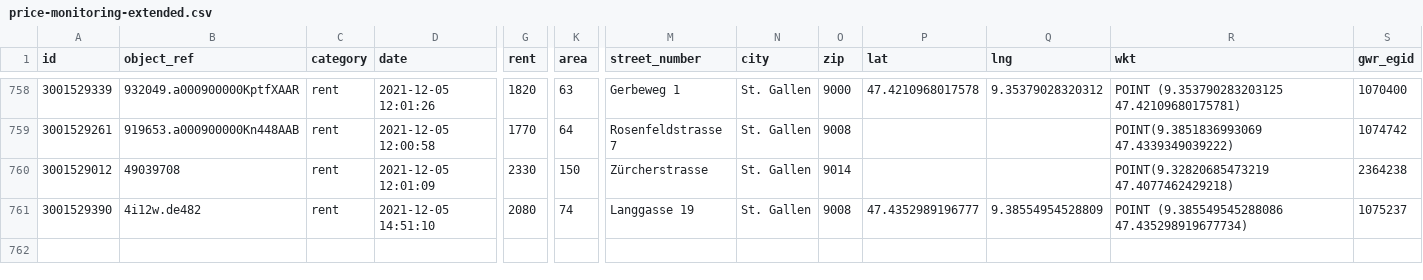
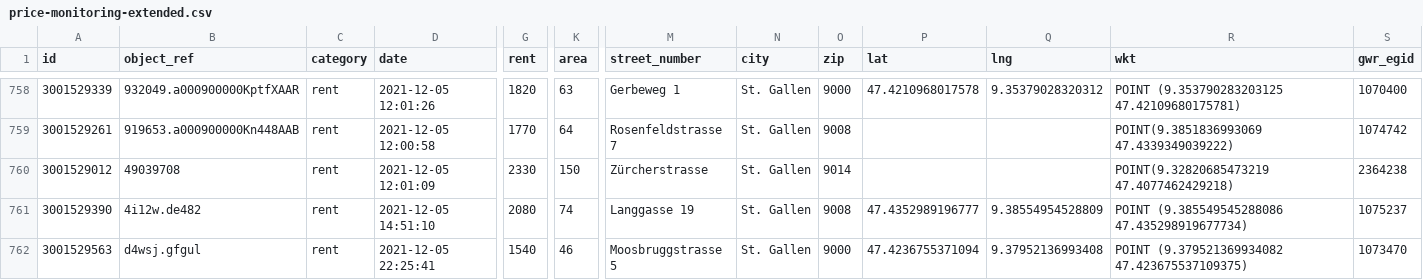
Before and after one commit to cividi/st-gallen-urban-indicators, a CSV file: data/price-monitoring/price-monitoring-extended.csv, drawn as a sheet; only a part is shown, gaps mark what is left out; rows hold the shown columns only; the diff names each change by its address in the sheet, - before the commit and + after, or states it on an @@ line.

```diff
--- a/data/price-monitoring/price-monitoring-extended.csv
+++ b/data/price-monitoring/price-monitoring-extended.csv
+row 762: 3001529563 | d4wsj.gfgul | rent | 2021-12-05 22:25:41 | 1540 | 46 | Moosbruggstrasse 5 | St. Gallen | 9000 | 47.4236755371094 | 9.37952136993408 | POINT (9.379521369934082 47.423675537109375) | 1073470
```
Also changed, not shown: data/price-monitoring/price-monitoring.csv, 3 other files.
